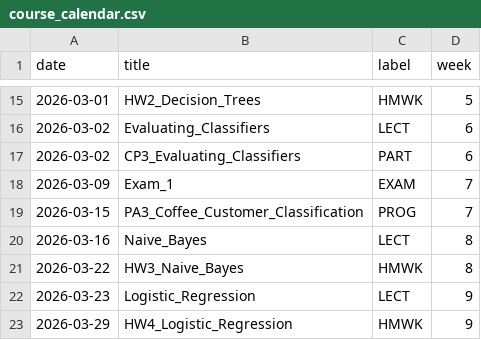
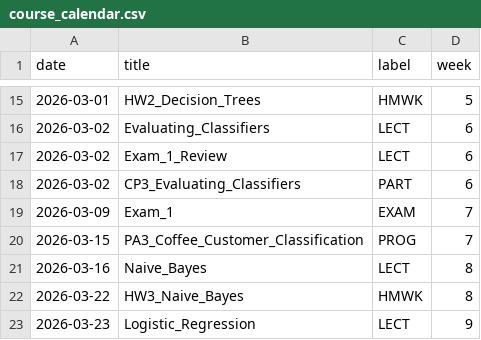
Before and after one commit to dcyoung23/msba511, a CSV file: docs/data/course_calendar.csv, drawn as a sheet; only a part is shown, gaps mark what is left out; the shorter side is filled out with more unchanged rows.

Commit message:
Week 6 updates

```diff
--- a/docs/data/course_calendar.csv
+++ b/docs/data/course_calendar.csv
@@ -16,2 +16,3 @@ date,title,label,week
 2026-03-02,Evaluating_Classifiers,LECT,6
+2026-03-02,Exam_1_Review,LECT,6
 2026-03-02,CP3_Evaluating_Classifiers,PART,6
```
Also changed, not shown: 8 other files.
